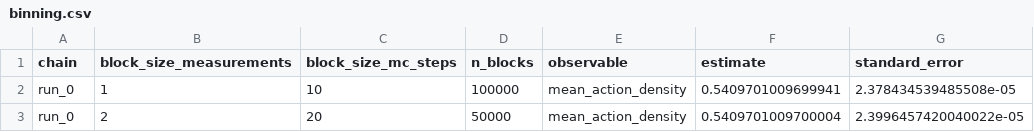
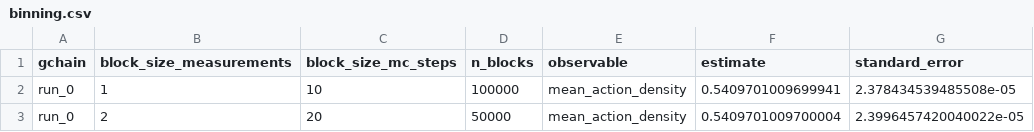
Before and after one commit to LiBackfried/CPN_topo, a CSV file: N4_L38_res/mcmc_analysis/binning.csv, drawn as a sheet; only a part is shown.

Commit message:
analysis L90

```diff
--- a/N4_L38_res/mcmc_analysis/binning.csv
+++ b/N4_L38_res/mcmc_analysis/binning.csv
@@ -1,2 +1,2 @@
-chain,block_size_measurements,block_size_mc_steps,n_blocks,observable,estimate,standard_error
+gchain,block_size_measurements,block_size_mc_steps,n_blocks,observable,estimate,standard_error
 run_0,1,10,100000,mean_action_density,0.5409701009699941,2.378434539485508e-05
```
Also changed, not shown: 4 other files.
